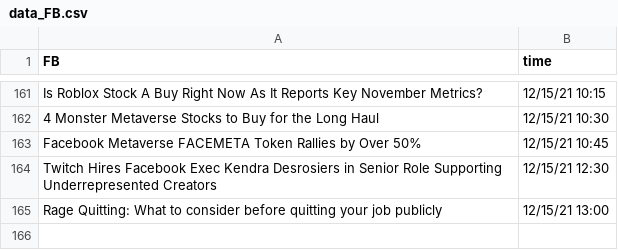
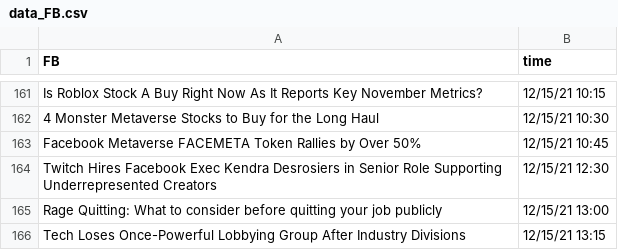
Before and after one commit to SophieLiuYQ/HeterogeneousComputing, a CSV file: data_FB.csv, drawn as a sheet; only a part is shown, gaps mark what is left out.

```diff
--- a/data_FB.csv
+++ b/data_FB.csv
@@ -165 +165,2 @@ Twitch Hires Facebook Exec Kendra Desrosiers in Senior Role Supporting Underrepr
 Rage Quitting: What to consider before quitting your job publicly,12/15/21 13:00
+Tech Loses Once-Powerful Lobbying Group After Industry Divisions,12/15/21 13:15
```
Also changed, not shown: data_AAPL.csv, data_MSFT.csv, 8 other files.
